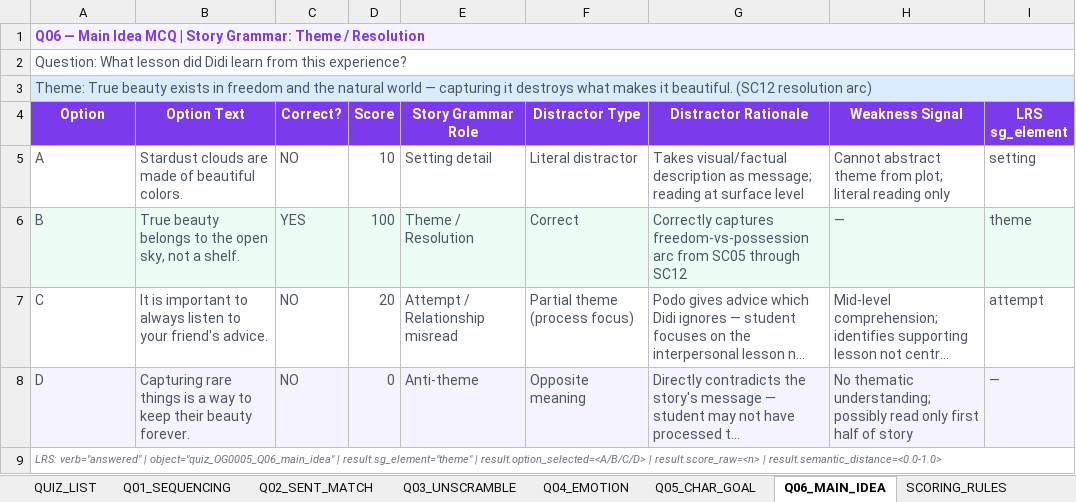
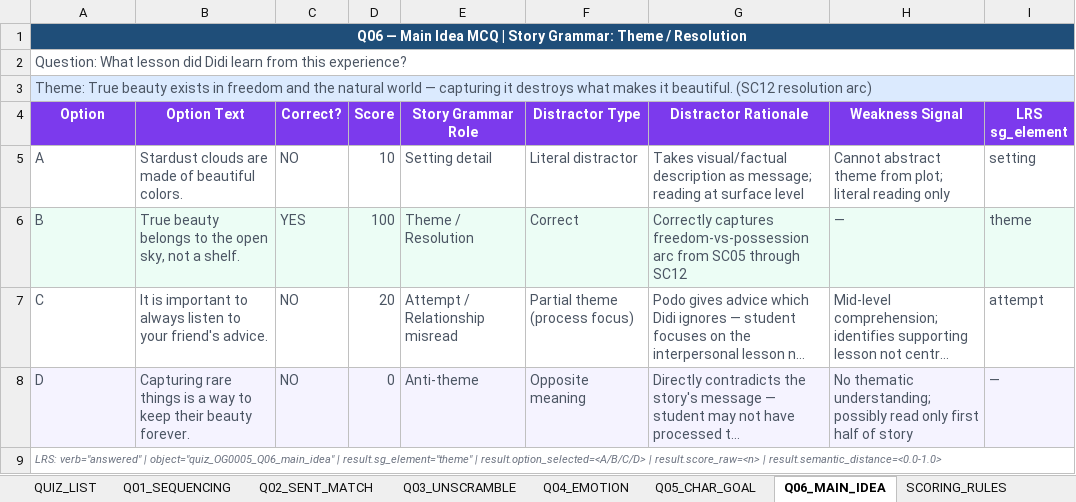
Before and after one commit to chbnglee/reading-quiz, an Excel workbook: OG0005/OG0005_ReadingQuiz.xlsx, sheet Q06_MAIN_IDEA, drawn as a sheet; long unchanged cells end in …; values as stored, in another font and other column widths than the file's, no borders; the diff names each change by its address in the sheet, - before the commit and + after, or states it on an @@ line.

```diff
--- a/OG0005/OG0005_ReadingQuiz.xlsx (sheet Q06_MAIN_IDEA)
+++ b/OG0005/OG0005_ReadingQuiz.xlsx (sheet Q06_MAIN_IDEA)
@@ A1 fill: #F5F3FF → #1F4E79, text colour: #7C3AED → #FFFFFF, alignment: left → center @@
```
Also changed, not shown: sheet LRS_MAPPING, sheet Q05_CHAR_GOAL, sheet SCORING_RULES, sheet Q03_UNSCRAMBLE, sheet Q04_EMOTION, sheet Q02_SENT_MATCH.
